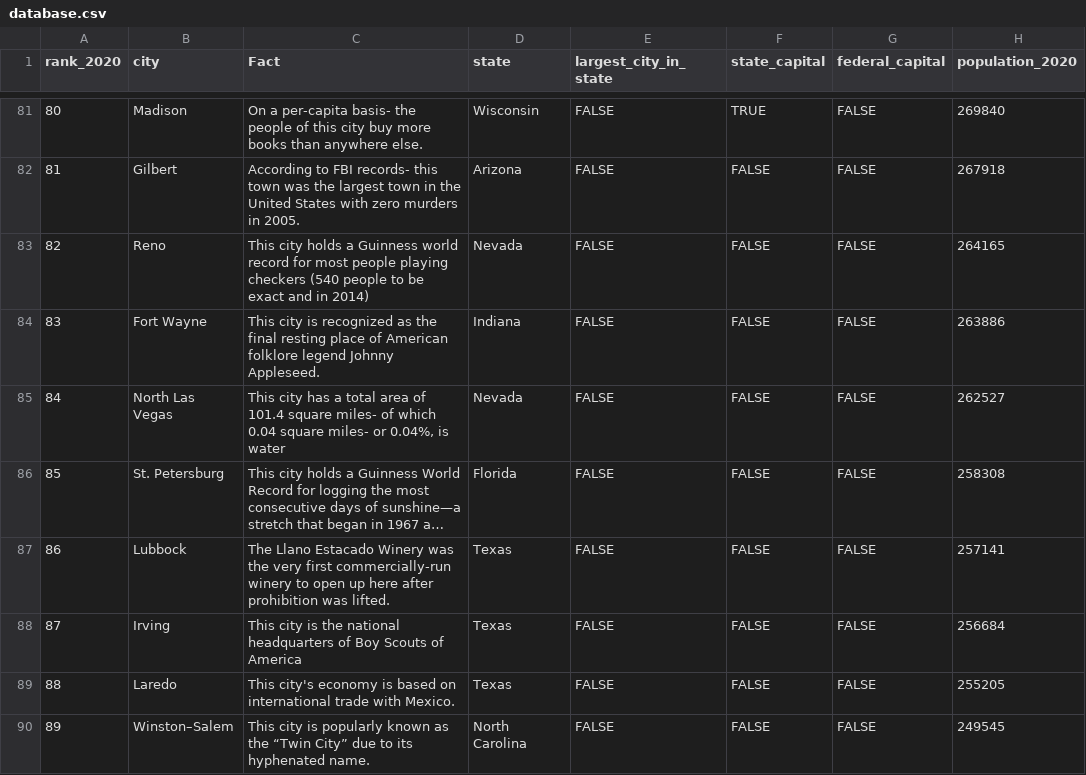
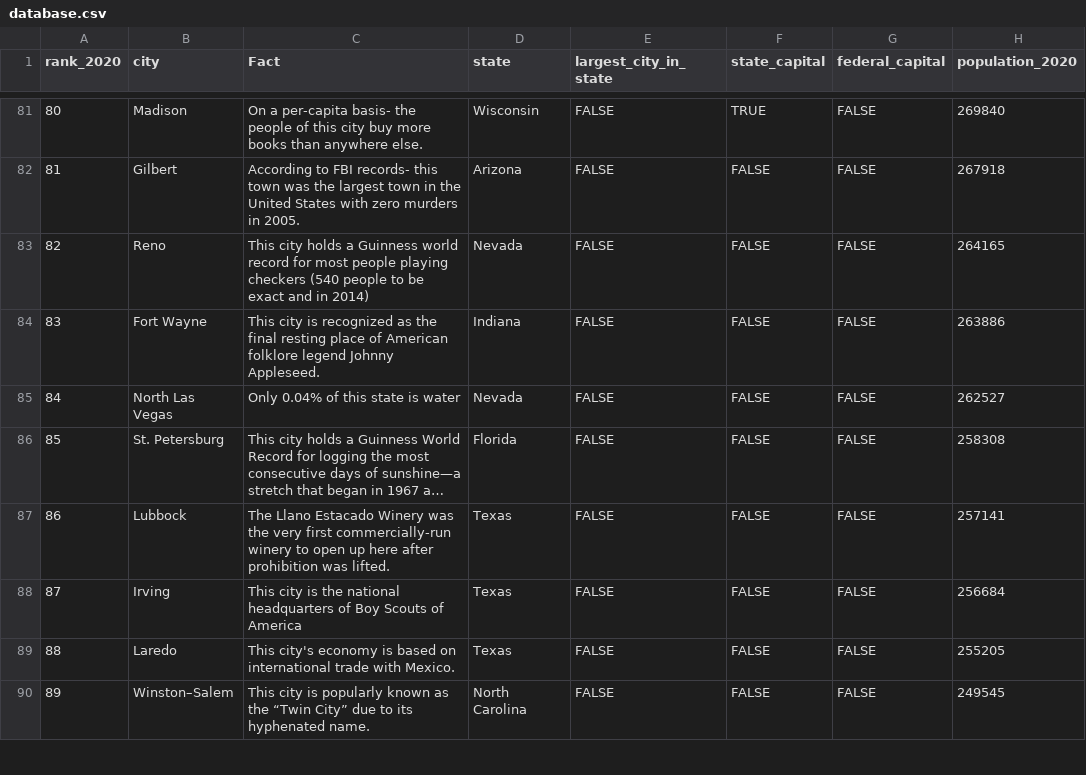
Before and after one commit to madelynxmao/yhack2022, a CSV file: database.csv, drawn as a sheet; only a part is shown, gaps mark what is left out; long unchanged cells end in …; the diff names each change by its address in the sheet, - before the commit and + after, or states it on an @@ line.

```diff
--- a/database.csv
+++ b/database.csv
-C85 (Fact): This city has a total area of 101.4 square miles- of which 0.04 square miles- or 0.04%, is water
+C85 (Fact): Only 0.04% of this state is water
```
Also changed, not shown: 4 other files.
